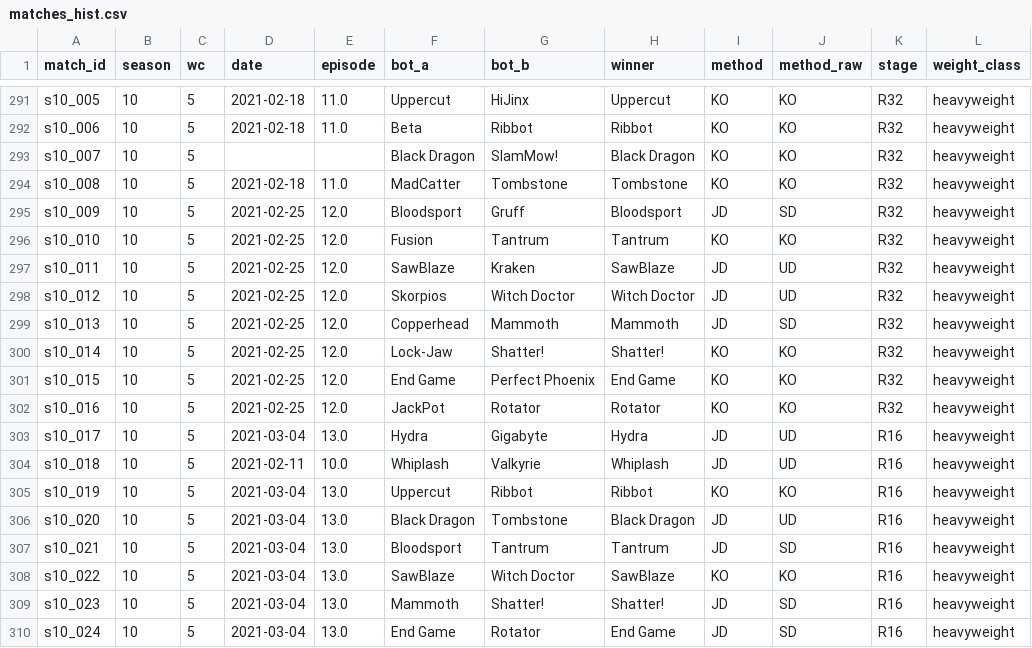
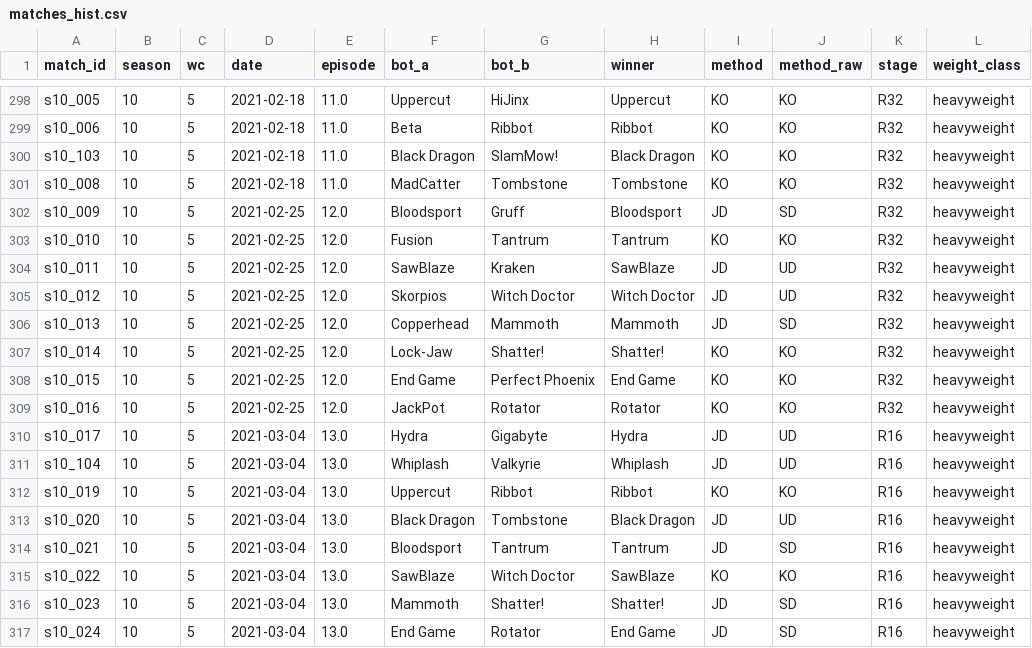
Before and after one commit to Yazan-O/battlebots-pit-boss, a CSV file: data/clean/matches_hist.csv, drawn as a sheet; only a part is shown, gaps mark what is left out; the diff covers the shown part only.

Commit message:
corpus v2: event identity (season+episode/date+stage+pair) - 626 fights (+7): 2 merged rematches restored, 7 dropped fights recovered, alias duplicate collapsed, exhibition excluded; parser skips audited in data/quality/needs_review.csv with source URLs

```diff
--- a/data/clean/matches_hist.csv
+++ b/data/clean/matches_hist.csv
@@ -292,3 +299,3 @@ s10_005,10,5,2021-02-18,11.0,Uppercut,HiJinx,Uppercut,KO,KO,R32,heavyweight
 s10_006,10,5,2021-02-18,11.0,Beta,Ribbot,Ribbot,KO,KO,R32,heavyweight
-s10_007,10,5,,,Black Dragon,SlamMow!,Black Dragon,KO,KO,R32,heavyweight
+s10_103,10,5,2021-02-18,11.0,Black Dragon,SlamMow!,Black Dragon,KO,KO,R32,heavyweight
 s10_008,10,5,2021-02-18,11.0,MadCatter,Tombstone,Tombstone,KO,KO,R32,heavyweight
@@ -303,3 +310,3 @@ s10_016,10,5,2021-02-25,12.0,JackPot,Rotator,Rotator,KO,KO,R32,heavyweight
 s10_017,10,5,2021-03-04,13.0,Hydra,Gigabyte,Hydra,JD,UD,R16,heavyweight
-s10_018,10,5,2021-02-11,10.0,Whiplash,Valkyrie,Whiplash,JD,UD,R16,heavyweight
+s10_104,10,5,2021-03-04,13.0,Whiplash,Valkyrie,Whiplash,JD,UD,R16,heavyweight
 s10_019,10,5,2021-03-04,13.0,Uppercut,Ribbot,Ribbot,KO,KO,R16,heavyweight
```
Also changed, not shown: 9 added rows and 2 removed rows elsewhere in this file, 3 other files.
